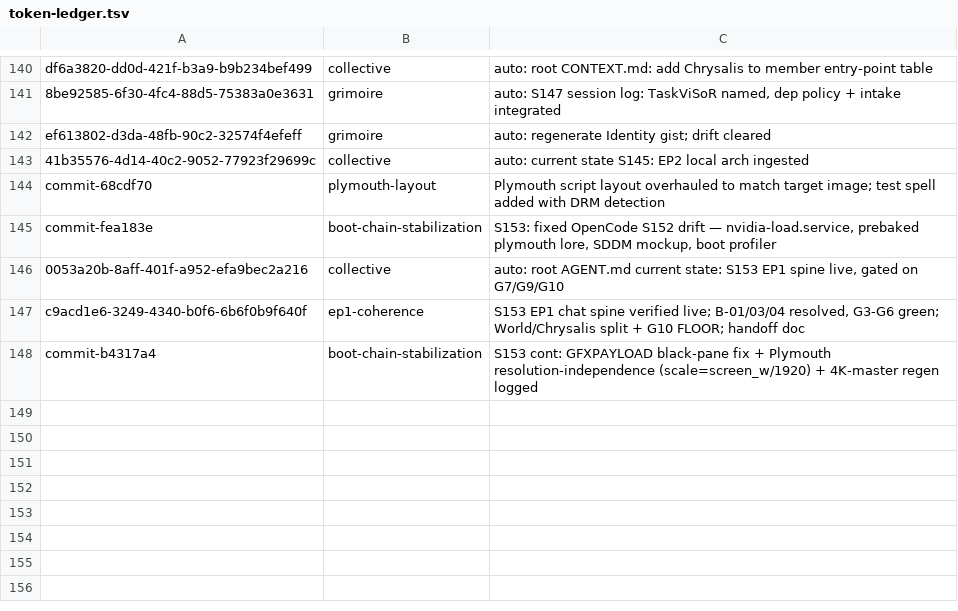
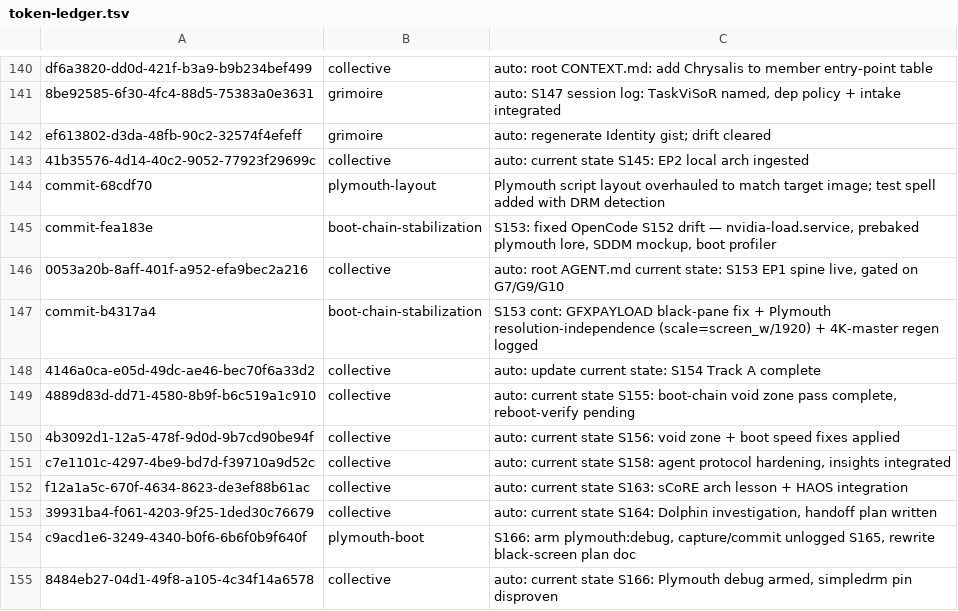
Before and after one commit to RaBbLE-Collective/RaBbLE-Grimoire, a TSV file: log/token-ledger.tsv, drawn as a sheet; only a part is shown, gaps mark what is left out; removed rows and columns are numbered as before the commit, all else as after; the diff names each change by its address in the sheet, - before the commit and + after, or states it on an @@ line.

Commit message:
transcribe ~ collective >> capture unlogged S165 + S166 Plymouth debug arming; rewrite black-screen plan // %S166%

```diff
--- a/log/token-ledger.tsv
+++ b/log/token-ledger.tsv
-row 147: c9acd1e6-3249-4340-b0f6-6b6f0b9f640f | ep1-coherence | S153 EP1 chat spine verified live; B-01/03/04 resolved, G3-G6 green; World/Chrysalis split + G10 FLOOR; handoff doc
+row 148: 4146a0ca-e05d-49dc-ae46-bec70f6a33d2 | collective | auto: update current state: S154 Track A complete
+row 149: 4889d83d-dd71-4580-8b9f-b6c519a1c910 | collective | auto: current state S155: boot-chain void zone pass complete, reboot-verify pending
+row 150: 4b3092d1-12a5-478f-9d0d-9b7cd90be94f | collective | auto: current state S156: void zone + boot speed fixes applied
+row 151: c7e1101c-4297-4be9-bd7d-f39710a9d52c | collective | auto: current state S158: agent protocol hardening, insights integrated
+row 152: f12a1a5c-670f-4634-8623-de3ef88b61ac | collective | auto: current state S163: sCoRE arch lesson + HAOS integration
+row 153: 39931ba4-f061-4203-9f25-1ded30c76679 | collective | auto: current state S164: Dolphin investigation, handoff plan written
+row 154: c9acd1e6-3249-4340-b0f6-6b6f0b9f640f | plymouth-boot | S166: arm plymouth:debug, capture/commit unlogged S165, rewrite black-screen plan doc
+row 155: 8484eb27-04d1-49f8-a105-4c34f14a6578 | collective | auto: current state S166: Plymouth debug armed, simpledrm pin disproven
```
Also changed, not shown: 2 other files.
